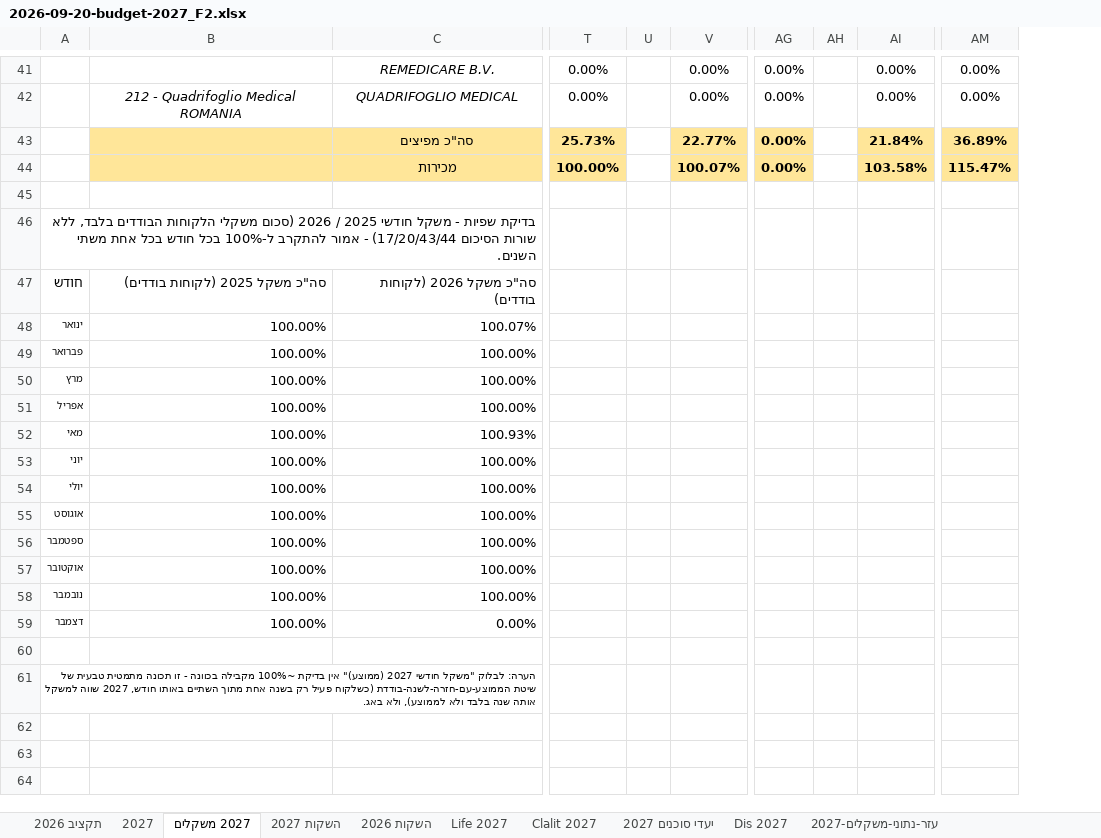
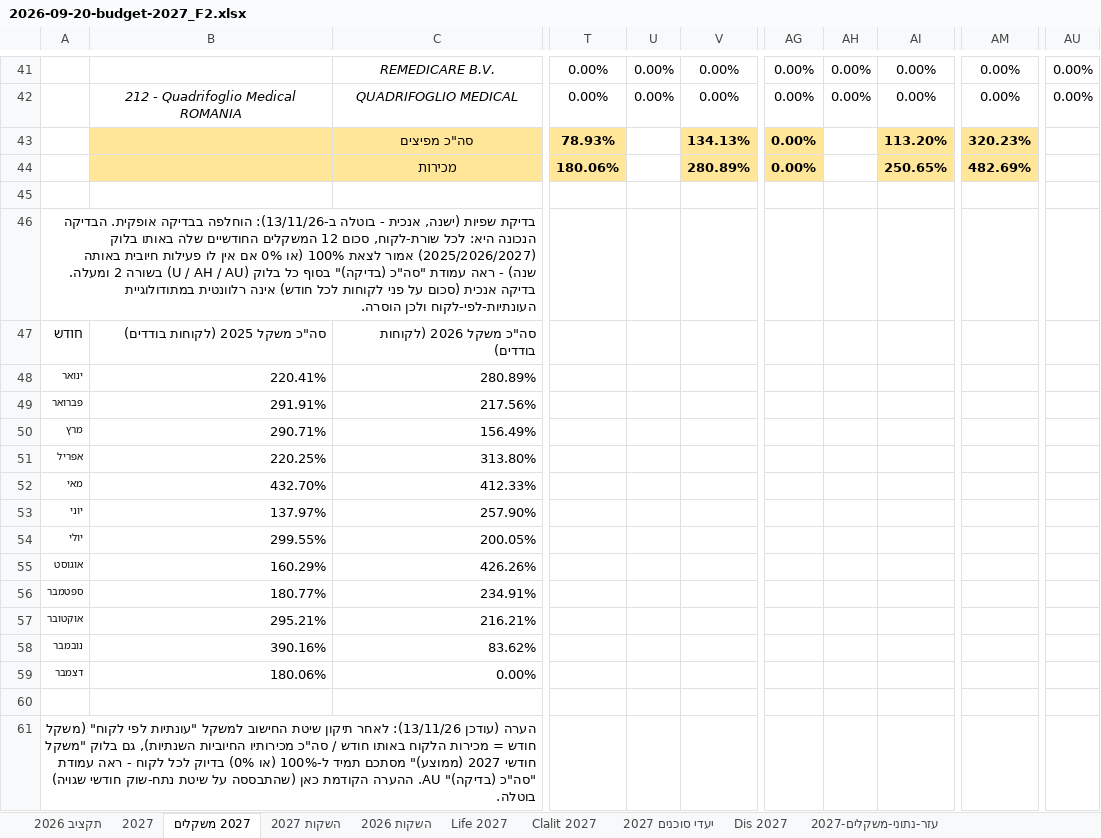
Before and after one commit to 1eyalsadot/the-5-agents, an Excel workbook: kirill/outputs/2026-09-20-budget-2027_F2.xlsx, sheet 2027 משקלים, drawn as a sheet; only a part is shown, gaps mark what is left out; values as stored, in another font and other column widths than the file's, no borders; removed rows and columns are numbered as before the commit, all else as after; rows hold the shown columns only; the diff covers the shown part only; the diff names each change by its address in the sheet, - before the commit and + after, or states it on an @@ line.

```diff
--- a/kirill/outputs/2026-09-20-budget-2027_F2.xlsx (sheet 2027 משקלים)
+++ b/kirill/outputs/2026-09-20-budget-2027_F2.xlsx (sheet 2027 משקלים)
-column U, empty
+column U, rows 41-42: 0.00% | 0.00%
-column AH, empty
+column AH, rows 41-42: 0.00% | 0.00%
-column AM, rows 41-42: 0.00% | 0.00%
+column AM, rows 41-42: 0.00% | 0.00%
+column AU, rows 41-42: 0.00% | 0.00%
-row 43:  |  | סה"כ מפיצים | 25.73% |  | 22.77% | 0.00% |  | 21.84% | 36.89%
-row 44:  |  | מכירות | 100.00% |  | 100.07% | 0.00% |  | 103.58% | 115.47%
+row 43:  |  | סה"כ מפיצים | 78.93% |  | 134.13% | 0.00% |  | 113.20% | 320.23%
+row 44:  |  | מכירות | 180.06% |  | 280.89% | 0.00% |  | 250.65% | 482.69%
-A46: בדיקת שפיות - משקל חודשי 2025 / 2026 (סכום משקלי הלקוחות הבודדים בלבד, ללא שורות הסיכום 17/20/43/44) - אמור להתקרב ל-100% בכל חודש בכל אחת משתי השנים.
+A46: בדיקת שפיות (ישנה, אנכית - בוטלה ב-13/11/26): הוחלפה בבדיקה אופקית. הבדיקה הנכונה היא: לכל שורת-לקוח, סכום 12 המשקלים החודשיים שלה באותו בלוק (2025/2026/2027) אמור לצאת 100% (או 0% אם אין לו פעילות חיובית באותה שנה) - ראה עמודת "סה"כ (בדיקה)" בסוף כל בלוק (U / AH / AU) בשורה 2 ומעלה. בדיקה אנכית (סכום על פני לקוחות לכל חודש) אינה רלוונטית במתודולוגיית העונתיות-לפי-לקוח ולכן הוסרה.
-B48: 100.00%
+B48: 220.41%
-C48: 100.07%
+C48: 280.89%
-B49: 100.00%
+B49: 291.91%
-C49: 100.00%
+C49: 217.56%
-B50: 100.00%
+B50: 290.71%
-C50: 100.00%
+C50: 156.49%
-B51: 100.00%
+B51: 220.25%
-C51: 100.00%
+C51: 313.80%
-B52: 100.00%
+B52: 432.70%
-C52: 100.93%
+C52: 412.33%
-B53: 100.00%
+B53: 137.97%
-C53: 100.00%
+C53: 257.90%
-B54: 100.00%
+B54: 299.55%
-C54: 100.00%
+C54: 200.05%
-B55: 100.00%
+B55: 160.29%
-C55: 100.00%
+C55: 426.26%
-B56: 100.00%
+B56: 180.77%
-C56: 100.00%
+C56: 234.91%
-B57: 100.00%
+B57: 295.21%
-C57: 100.00%
+C57: 216.21%
-B58: 100.00%
+B58: 390.16%
-C58: 100.00%
+C58: 83.62%
-B59: 100.00%
+B59: 180.06%
-A61: הערה: לבלוק "משקל חודשי 2027 (ממוצע)" אין בדיקת ~100% מקבילה בכוונה - זו תכונה מתמטית טבעית של שיטת הממוצע-עם-חזרה-לשנה-בודדת (כשלקוח פעיל רק בשנה אחת מתוך השתיים באותו חודש, 2027 שווה למשקל אותה שנה בלבד ולא לממוצע), ולא באג.
+A61: הערה (עודכן 13/11/26): לאחר תיקון שיטת החישוב למשקל "עונתיות לפי לקוח" (משקל חודש = מכירות הלקוח באותו חודש / סה"כ מכירותיו החיוביות השנתיות), גם בלוק "משקל חודשי 2027 (ממוצע)" מסתכם תמיד ל-100% (או 0%) בדיוק לכל לקוח - ראה עמודת "סה"כ (בדיקה)" AU. ההערה הקודמת כאן (שהתבססה על שיטת נתח-שוק חודשי שגויה) בוטלה.
@@ A61 text size: larger @@
```
Also changed, not shown: 3 added rows, 3 removed rows and 653 edited cells elsewhere in this sheet, sheet עזר-נתוני-משקלים-2027, formulas that keep their value.
